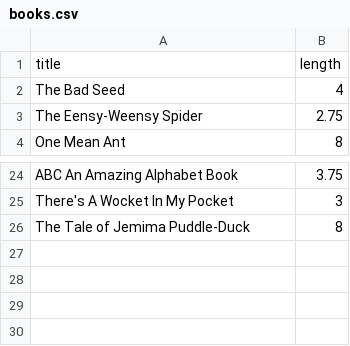
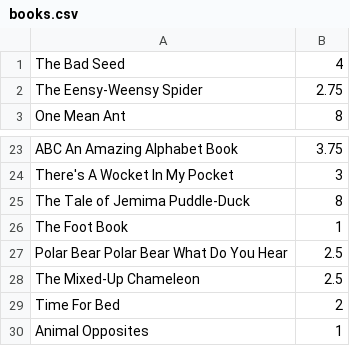
Before and after one commit to DanielBergan/bedtime_stories, a CSV file: src/books.csv, drawn as a sheet; only a part is shown, gaps mark what is left out; removed rows and columns are numbered as before the commit, all else as after; the diff names each change by its address in the sheet, - before the commit and + after, or states it on an @@ line.

Commit message:
added TestBookLoader

```diff
--- a/src/books.csv
+++ b/src/books.csv
-row 1: title | length
+row 26: The Foot Book | 1
+row 27: Polar Bear Polar Bear What Do You Hear | 2.5
+row 28: The Mixed-Up Chameleon | 2.5
+row 29: Time For Bed | 2
+row 30: Animal Opposites | 1
```
Also changed, not shown: 8 other files.
